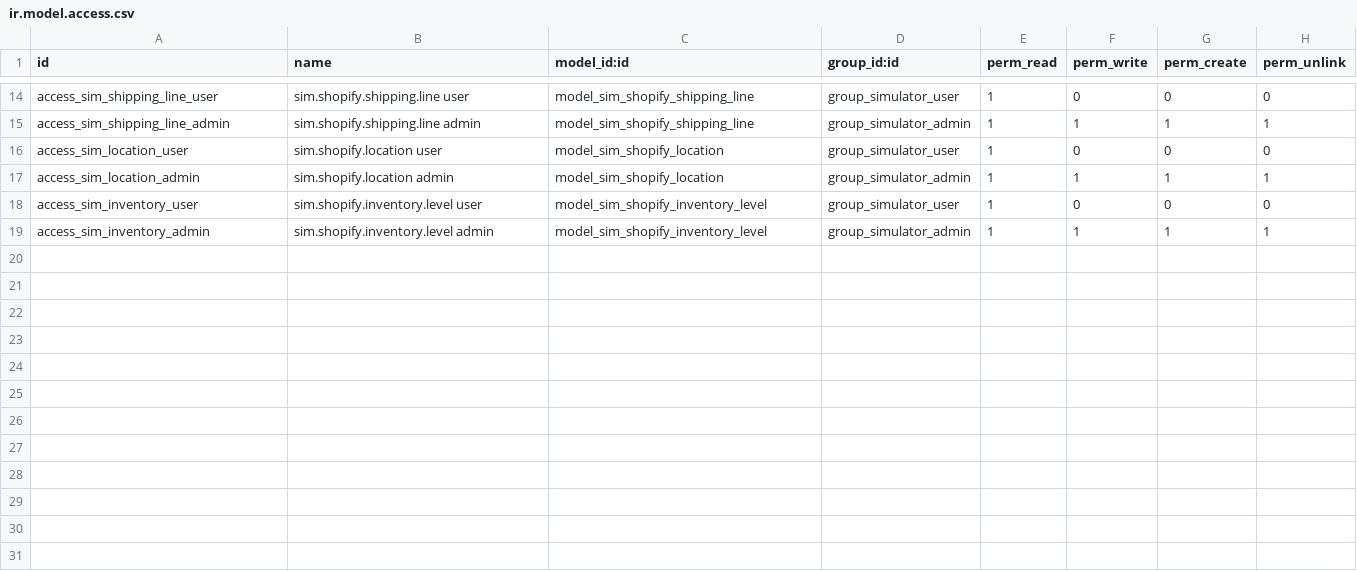
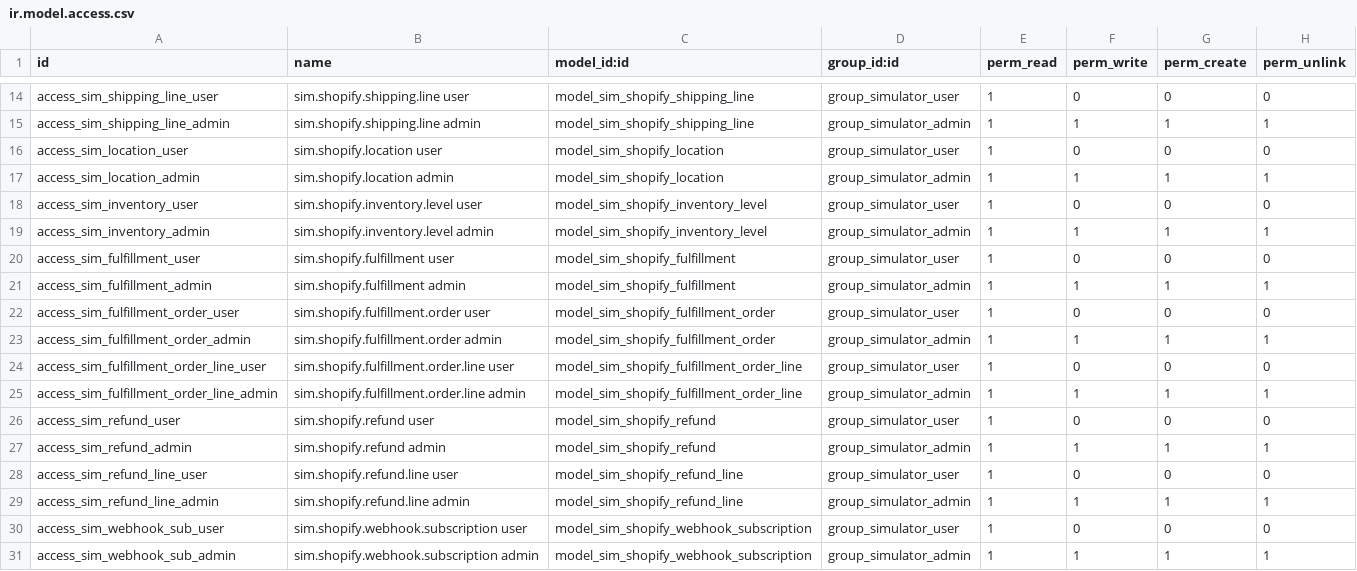
Before and after one commit to AdamsOdoo/Adams, a CSV file: addons/shopify_simulator/security/ir.model.access.csv, drawn as a sheet; only a part is shown, gaps mark what is left out; the diff names each change by its address in the sheet, - before the commit and + after, or states it on an @@ line.

```diff
--- a/addons/shopify_simulator/security/ir.model.access.csv
+++ b/addons/shopify_simulator/security/ir.model.access.csv
+row 20: access_sim_fulfillment_user | sim.shopify.fulfillment user | model_sim_shopify_fulfillment | group_simulator_user | 1 | 0 | 0 | 0
+row 21: access_sim_fulfillment_admin | sim.shopify.fulfillment admin | model_sim_shopify_fulfillment | group_simulator_admin | 1 | 1 | 1 | 1
+row 22: access_sim_fulfillment_order_user | sim.shopify.fulfillment.order user | model_sim_shopify_fulfillment_order | group_simulator_user | 1 | 0 | 0 | 0
+row 23: access_sim_fulfillment_order_admin | sim.shopify.fulfillment.order admin | model_sim_shopify_fulfillment_order | group_simulator_admin | 1 | 1 | 1 | 1
+row 24: access_sim_fulfillment_order_line_user | sim.shopify.fulfillment.order.line user | model_sim_shopify_fulfillment_order_line | group_simulator_user | 1 | 0 | 0 | 0
+row 25: access_sim_fulfillment_order_line_admin | sim.shopify.fulfillment.order.line admin | model_sim_shopify_fulfillment_order_line | group_simulator_admin | 1 | 1 | 1 | 1
+row 26: access_sim_refund_user | sim.shopify.refund user | model_sim_shopify_refund | group_simulator_user | 1 | 0 | 0 | 0
+row 27: access_sim_refund_admin | sim.shopify.refund admin | model_sim_shopify_refund | group_simulator_admin | 1 | 1 | 1 | 1
+row 28: access_sim_refund_line_user | sim.shopify.refund.line user | model_sim_shopify_refund_line | group_simulator_user | 1 | 0 | 0 | 0
+row 29: access_sim_refund_line_admin | sim.shopify.refund.line admin | model_sim_shopify_refund_line | group_simulator_admin | 1 | 1 | 1 | 1
+row 30: access_sim_webhook_sub_user | sim.shopify.webhook.subscription user | model_sim_shopify_webhook_subscription | group_simulator_user | 1 | 0 | 0 | 0
+row 31: access_sim_webhook_sub_admin | sim.shopify.webhook.subscription admin | model_sim_shopify_webhook_subscription | group_simulator_admin | 1 | 1 | 1 | 1
```
Also changed, not shown: 21 other files.
